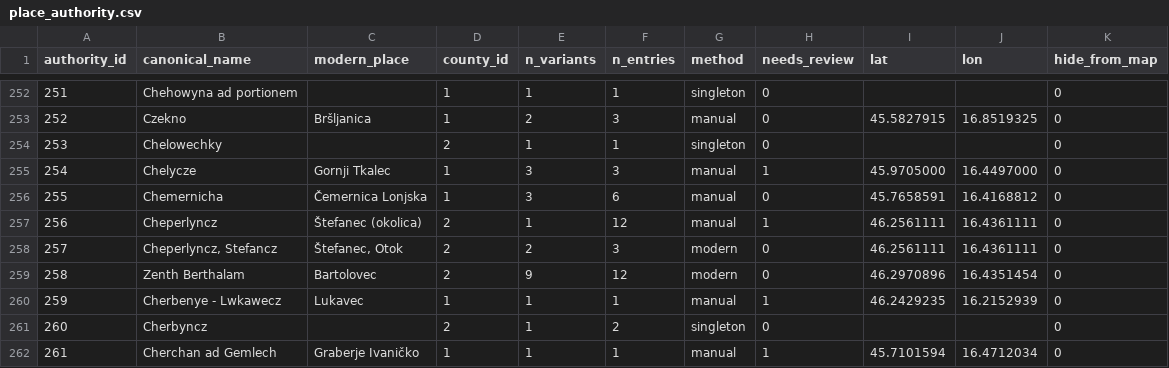
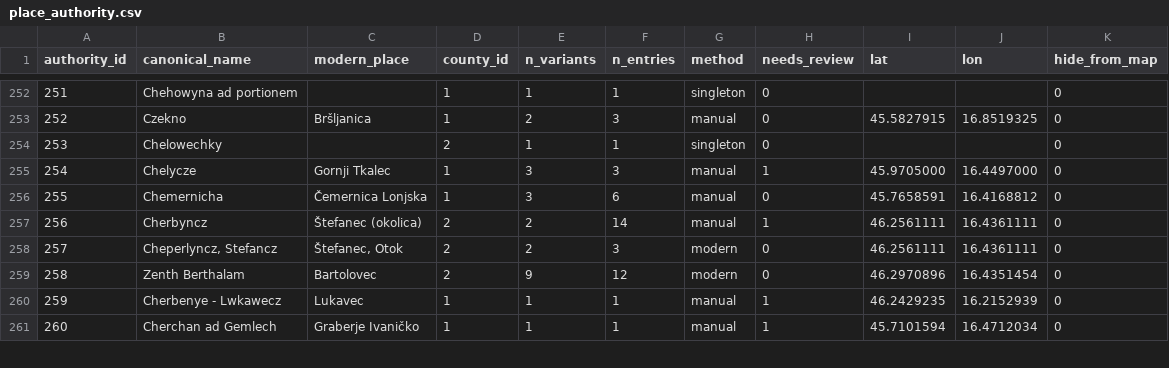
Before and after one commit to tombali/populus-early-modern-croatia, a CSV file: data/clean/place_authority.csv, drawn as a sheet; only a part is shown, gaps mark what is left out; removed rows and columns are numbered as before the commit, all else as after; the diff covers the shown part only; the diff names each change by its address in the sheet, - before the commit and + after, or states it on an @@ line.

```diff
--- a/data/clean/place_authority.csv
+++ b/data/clean/place_authority.csv
-B257 (canonical_name): Cheperlyncz
+B257 (canonical_name): Cherbyncz
-E257 (n_variants): 1
+E257 (n_variants): 2
-F257 (n_entries): 12
+F257 (n_entries): 14
-row 261: 260 | Cherbyncz |  | 2 | 1 | 2 | singleton | 0 |  |  | 0
@@ column A (authority_id) renumbered from row 261 down @@
```
Also changed, not shown: 3 added rows, 7 removed rows and 49 edited cells elsewhere in this file, data/clean/place_crosswalk.csv, data/manual/geocode_cache.csv, 3 other files.
